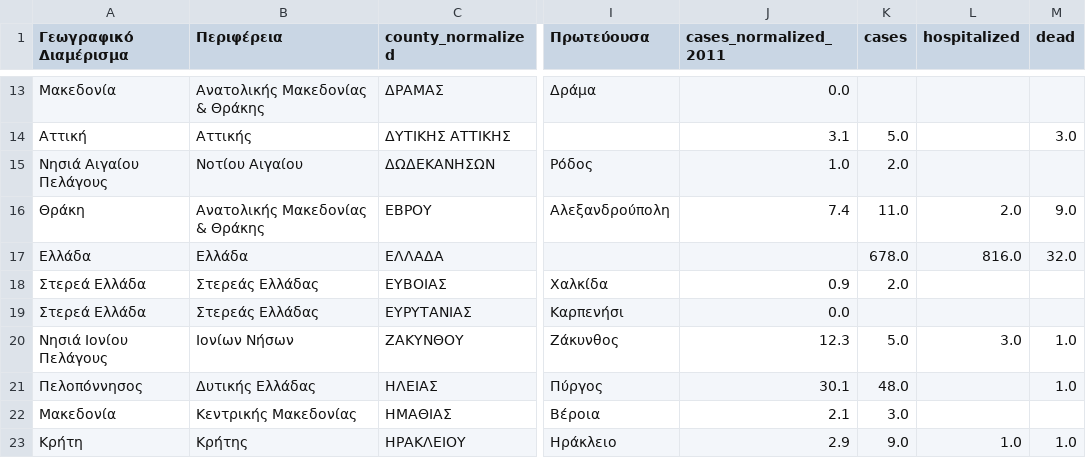
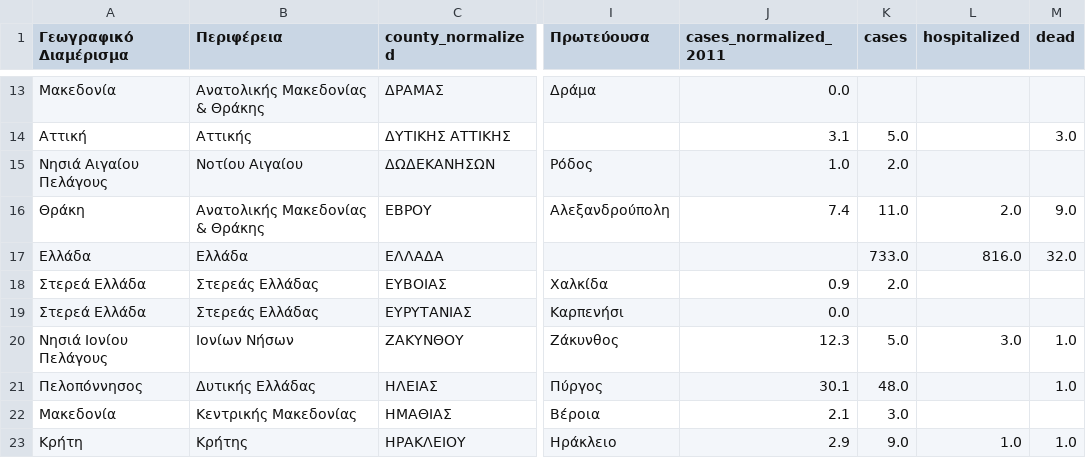
Before and after one commit to Covid-19-Response-Greece/covid19-data-greece, a CSV file: data/greece/iMEdD-Lab/greece.csv, drawn as a sheet; only a part is shown, gaps mark what is left out; the diff names each change by its address in the sheet, - before the commit and + after, or states it on an @@ line.

```diff
--- a/data/greece/iMEdD-Lab/greece.csv
+++ b/data/greece/iMEdD-Lab/greece.csv
-K17 (cases): 678.0
+K17 (cases): 733.0
```
Also changed, not shown: data/greece/iMEdD-Lab/greeceTimeline.csv, data/greece/iMEdD-Lab/greece_cases.csv, 2 other files.
